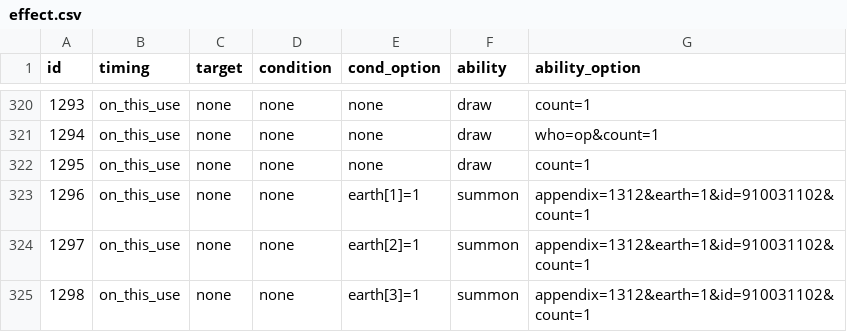
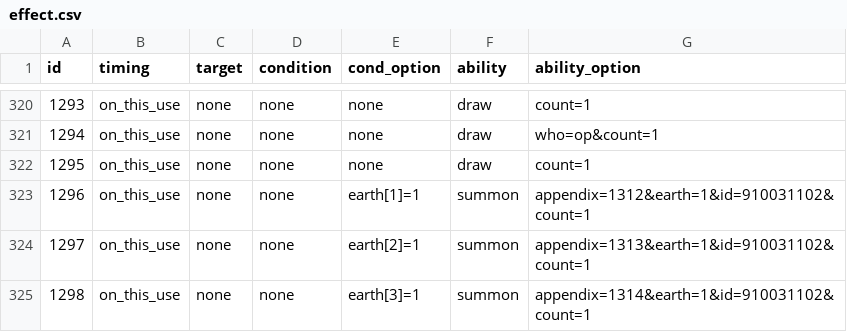
Before and after one commit to Brady29655751/SV-Cloud, a CSV file: Assets/Resources/Data/Cards/effect.csv, drawn as a sheet; only a part is shown, gaps mark what is left out; the diff covers the shown part only.

Commit message:
Card Buff

```diff
--- a/Assets/Resources/Data/Cards/effect.csv
+++ b/Assets/Resources/Data/Cards/effect.csv
@@ -323,3 +323,3 @@ id,timing,target,condition,cond_option,ability,ability_option
 1296,on_this_use,none,none,earth[1]=1,summon,appendix=1312&earth=1&id=910031102&count=1
-1297,on_this_use,none,none,earth[2]=1,summon,appendix=1312&earth=1&id=910031102&count=1
-1298,on_this_use,none,none,earth[3]=1,summon,appendix=1312&earth=1&id=910031102&count=1
+1297,on_this_use,none,none,earth[2]=1,summon,appendix=1313&earth=1&id=910031102&count=1
+1298,on_this_use,none,none,earth[3]=1,summon,appendix=1314&earth=1&id=910031102&count=1
```
Also changed, not shown: 16 edited cells elsewhere in this file, Assets/Resources/Data/Cards/description.csv, Assets/Resources/Data/Cards/info.csv, 5 other files.
